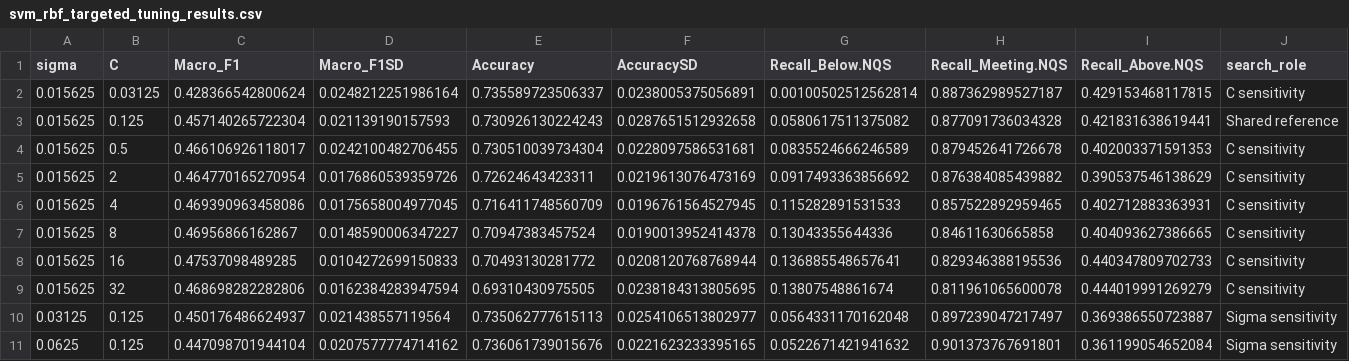
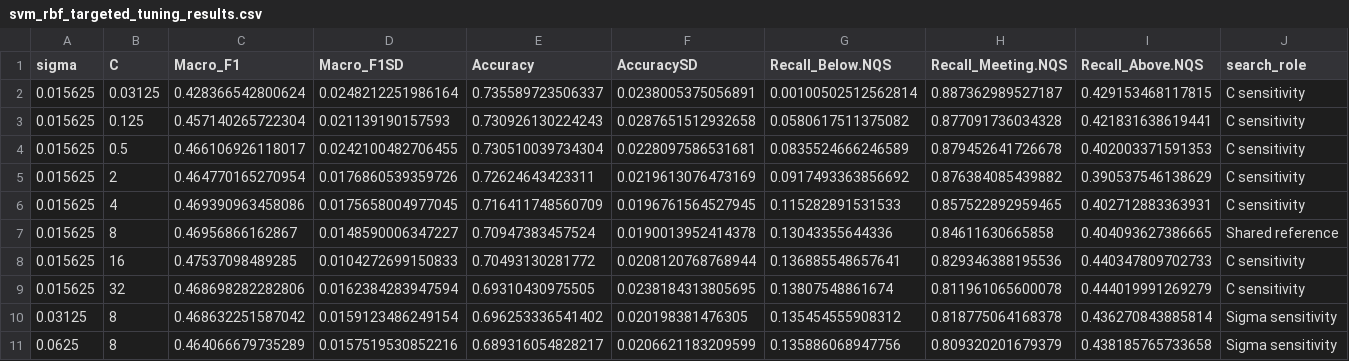
Before and after one commit to Frank2Shao/STAT5003-Group2, a CSV file: outputs/models/svm/svm_rbf_targeted_tuning_results.csv, drawn as a sheet.

```diff
--- a/outputs/models/svm/svm_rbf_targeted_tuning_results.csv
+++ b/outputs/models/svm/svm_rbf_targeted_tuning_results.csv
@@ -2,3 +2,3 @@
 0.015625,0.03125,0.428366542800624,0.0248212251986164,0.735589723506337,0.0238005375056891,0.00100502512562814,0.887362989527187,0.429153468117815,"C sensitivity"
-0.015625,0.125,0.457140265722304,0.021139190157593,0.730926130224243,0.0287651512932658,0.0580617511375082,0.877091736034328,0.421831638619441,"Shared reference"
+0.015625,0.125,0.457140265722304,0.021139190157593,0.730926130224243,0.0287651512932658,0.0580617511375082,0.877091736034328,0.421831638619441,"C sensitivity"
 0.015625,0.5,0.466106926118017,0.0242100482706455,0.730510039734304,0.0228097586531681,0.0835524666246589,0.879452641726678,0.402003371591353,"C sensitivity"
@@ -6,6 +6,6 @@
 0.015625,4,0.469390963458086,0.0175658004977045,0.716411748560709,0.0196761564527945,0.115282891531533,0.857522892959465,0.402712883363931,"C sensitivity"
-0.015625,8,0.46956866162867,0.0148590006347227,0.70947383457524,0.0190013952414378,0.13043355644336,0.84611630665858,0.404093627386665,"C sensitivity"
+0.015625,8,0.46956866162867,0.0148590006347227,0.70947383457524,0.0190013952414378,0.13043355644336,0.84611630665858,0.404093627386665,"Shared reference"
 0.015625,16,0.47537098489285,0.0104272699150833,0.70493130281772,0.0208120768768944,0.136885548657641,0.829346388195536,0.440347809702733,"C sensitivity"
 0.015625,32,0.468698282282806,0.0162384283947594,0.69310430975505,0.0238184313805695,0.13807548861674,0.811961065600078,0.444019991269279,"C sensitivity"
-0.03125,0.125,0.450176486624937,0.021438557119564,0.735062777615113,0.0254106513802977,0.0564331170162048,0.897239047217497,0.369386550723887,"Sigma sensitivity"
-0.0625,0.125,0.447098701944104,0.0207577774714162,0.736061739015676,0.0221623233395165,0.0522671421941632,0.901373767691801,0.361199054652084,"Sigma sensitivity"
+0.03125,8,0.468632251587042,0.0159123486249154,0.696253336541402,0.020198381476305,0.135454555908312,0.818775064168378,0.436270843885814,"Sigma sensitivity"
+0.0625,8,0.464066679735289,0.0157519530852216,0.689316054828217,0.0206621183209599,0.135886068947756,0.809320201679379,0.438185765733658,"Sigma sensitivity"
```
Also changed, not shown: outputs/models/svm/svm_kernel_model_comparison.csv, outputs/models/svm/svm_linear_resample_results.csv, 25 other files.
